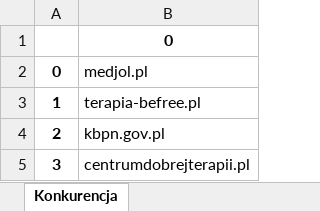
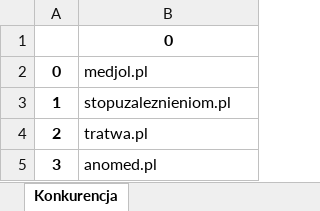
Before and after one commit to mardzien/senuto_api, an Excel workbook: Audyt/audit.xlsx, sheet Konkurencja, drawn as a sheet; values as stored, in another font and other column widths than the file's, no borders; the diff names each change by its address in the sheet, - before the commit and + after, or states it on an @@ line.

```diff
--- a/Audyt/audit.xlsx (sheet Konkurencja)
+++ b/Audyt/audit.xlsx (sheet Konkurencja)
-B3: terapia-befree.pl
+B3: stopuzaleznieniom.pl
-B4: kbpn.gov.pl
+B4: tratwa.pl
-B5: centrumdobrejterapii.pl
+B5: anomed.pl
```
Also changed, not shown: sheet Frazy na pozycji 11-15, sheet Frazy dające najwięcej ruchu, sheet Wypadły z TOP10, sheet Wpadły do TOP10, sheet Podstawowe informacje, 1 other file.
